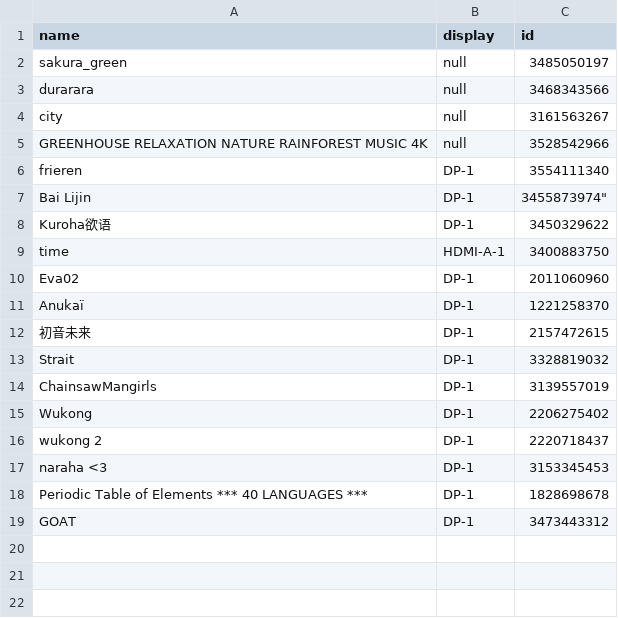
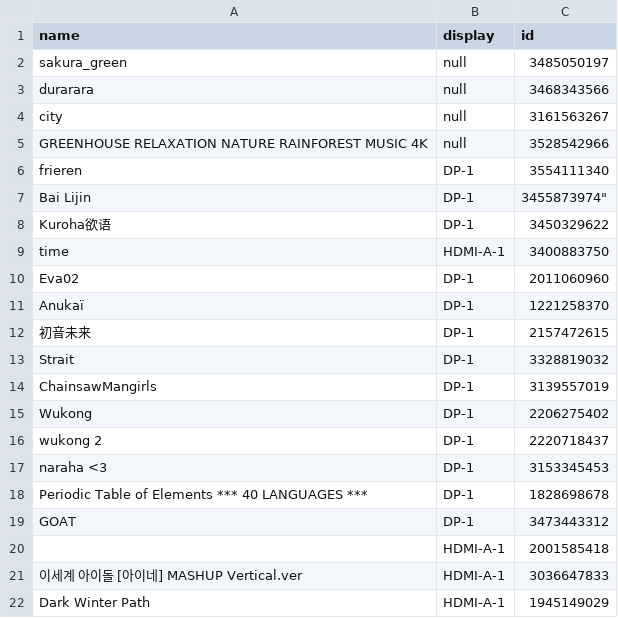
Before and after one commit to JoroGB/mi_niri_flake, a CSV file: desktop/wallpaper/wallpaper_engine_links.csv, drawn as a sheet; the diff names each change by its address in the sheet, - before the commit and + after, or states it on an @@ line.

```diff
--- a/desktop/wallpaper/wallpaper_engine_links.csv
+++ b/desktop/wallpaper/wallpaper_engine_links.csv
+row 20:  | HDMI-A-1 | 2001585418
+row 21: 이세계 아이돌 [아이네] MASHUP Vertical.ver | HDMI-A-1 | 3036647833
+row 22: Dark Winter Path | HDMI-A-1 | 1945149029
```
Also changed, not shown: 3 other files.
